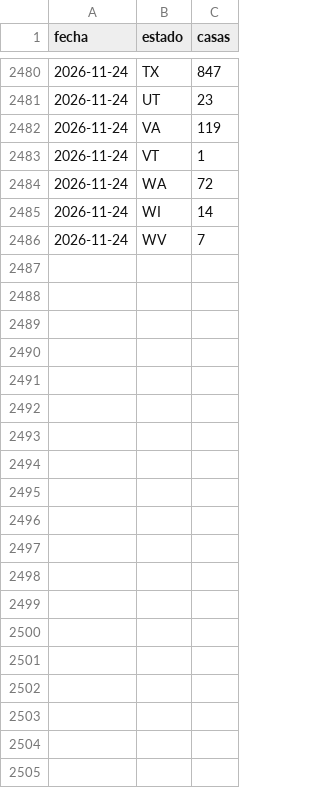
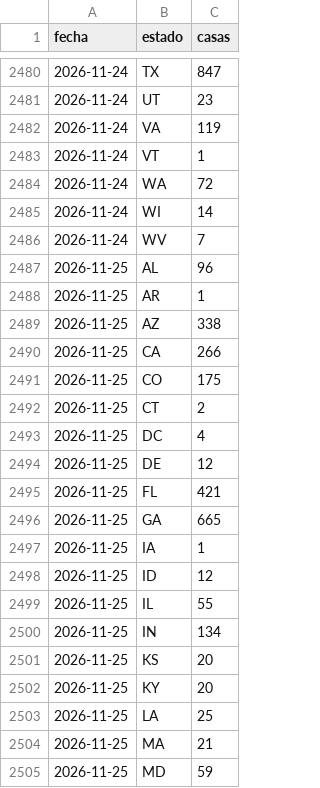
Before and after one commit to feralvro/Projects, a CSV file: data/estados.csv, drawn as a sheet; only a part is shown, gaps mark what is left out; the diff covers the shown part only.

```diff
--- a/data/estados.csv
+++ b/data/estados.csv
@@ -2486 +2486,20 @@ fecha,estado,casas
 2026-11-24,WV,7
+2026-11-25,AL,96
+2026-11-25,AR,1
+2026-11-25,AZ,338
+2026-11-25,CA,266
+2026-11-25,CO,175
+2026-11-25,CT,2
+2026-11-25,DC,4
+2026-11-25,DE,12
+2026-11-25,FL,421
+2026-11-25,GA,665
+2026-11-25,IA,1
+2026-11-25,ID,12
+2026-11-25,IL,55
+2026-11-25,IN,134
+2026-11-25,KS,20
+2026-11-25,KY,20
+2026-11-25,LA,25
+2026-11-25,MA,21
+2026-11-25,MD,59
```
Also changed, not shown: 24 added rows elsewhere in this file, data/historico.csv, data/precios.csv, 14 other files.
